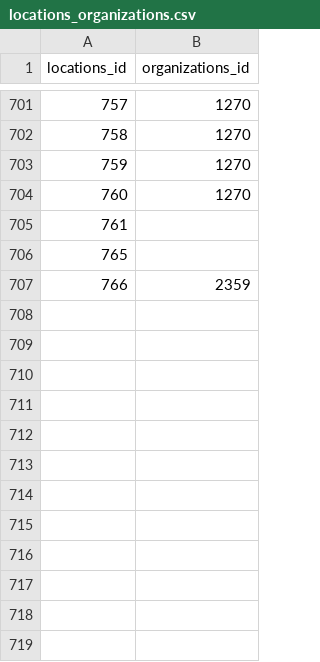
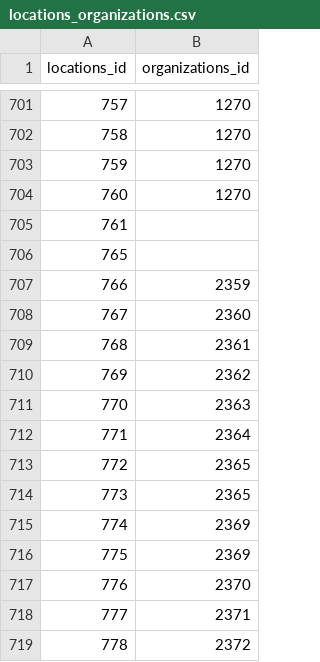
Before and after one commit to sbpublicdefendersoffice/sb_reentry_app, a CSV file: data/locations_organizations.csv, drawn as a sheet; only a part is shown, gaps mark what is left out; the diff names each change by its address in the sheet, - before the commit and + after, or states it on an @@ line.

```diff
--- a/data/locations_organizations.csv
+++ b/data/locations_organizations.csv
+row 708: 767 | 2360
+row 709: 768 | 2361
+row 710: 769 | 2362
+row 711: 770 | 2363
+row 712: 771 | 2364
+row 713: 772 | 2365
+row 714: 773 | 2365
+row 715: 774 | 2369
+row 716: 775 | 2369
+row 717: 776 | 2370
+row 718: 777 | 2371
+row 719: 778 | 2372
```
Also changed, not shown: data/locations.csv, data/schedules.csv, 7 other files.
